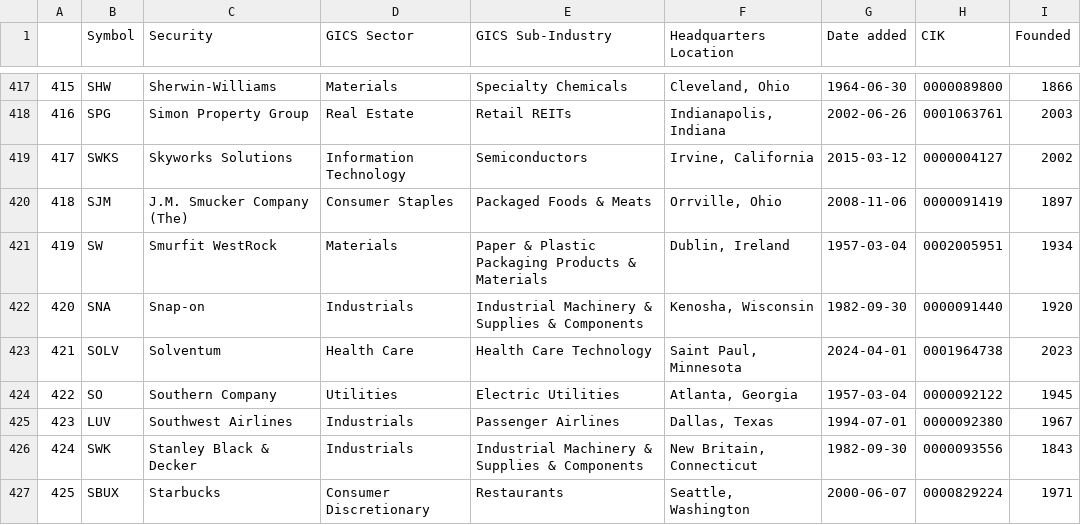
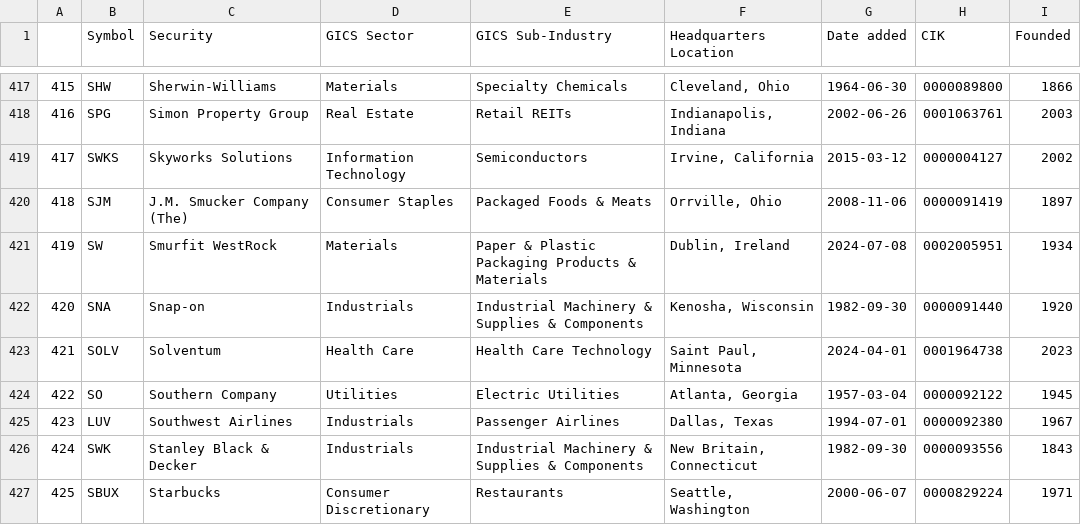
Before and after one commit to vvelicu/s-p500, a CSV file: data/SP500_Components.csv, drawn as a sheet; only a part is shown, gaps mark what is left out.

```diff
--- a/data/SP500_Components.csv
+++ b/data/SP500_Components.csv
@@ -420,3 +420,3 @@
 418,SJM,J.M. Smucker Company (The),Consumer Staples,Packaged Foods & Meats,"Orrville, Ohio",2008-11-06,0000091419,1897
-419,SW,Smurfit WestRock,Materials,Paper & Plastic Packaging Products & Materials,"Dublin, Ireland",1957-03-04,0002005951,1934
+419,SW,Smurfit WestRock,Materials,Paper & Plastic Packaging Products & Materials,"Dublin, Ireland",2024-07-08,0002005951,1934
 420,SNA,Snap-on,Industrials,Industrial Machinery & Supplies & Components,"Kenosha, Wisconsin",1982-09-30,0000091440,1920
```
